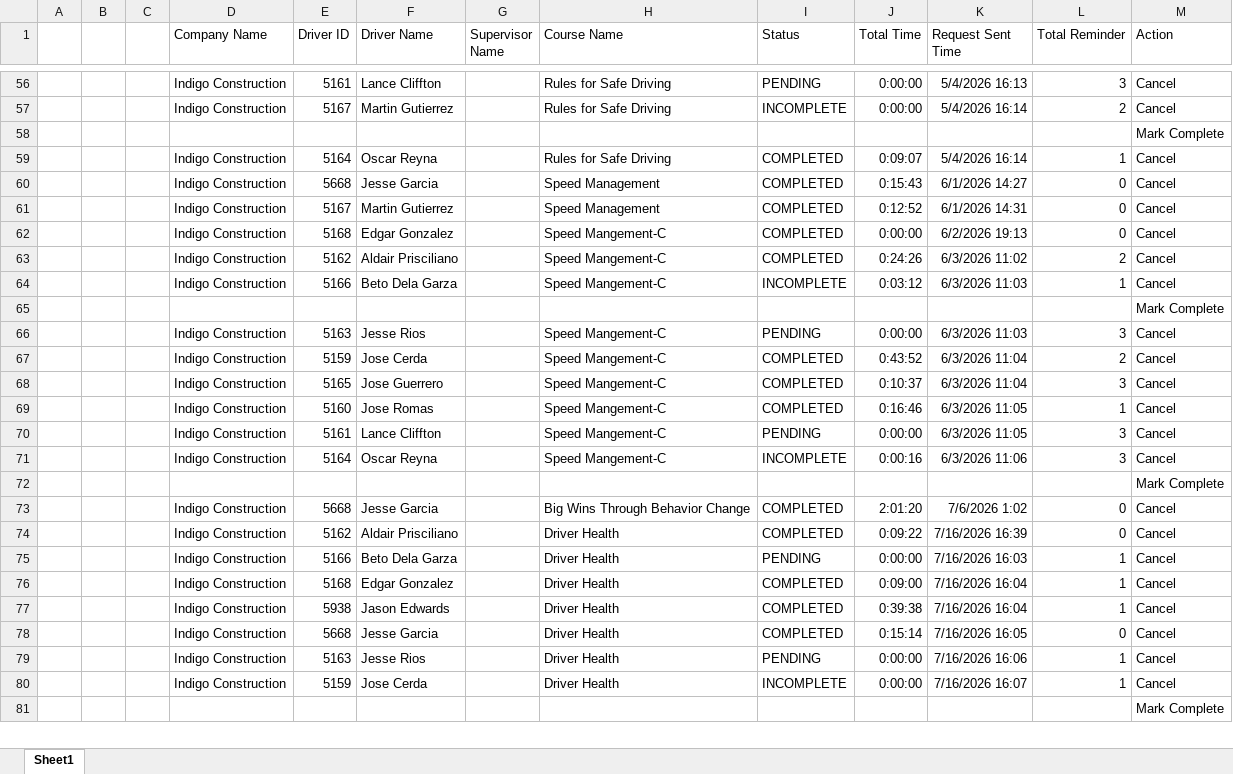
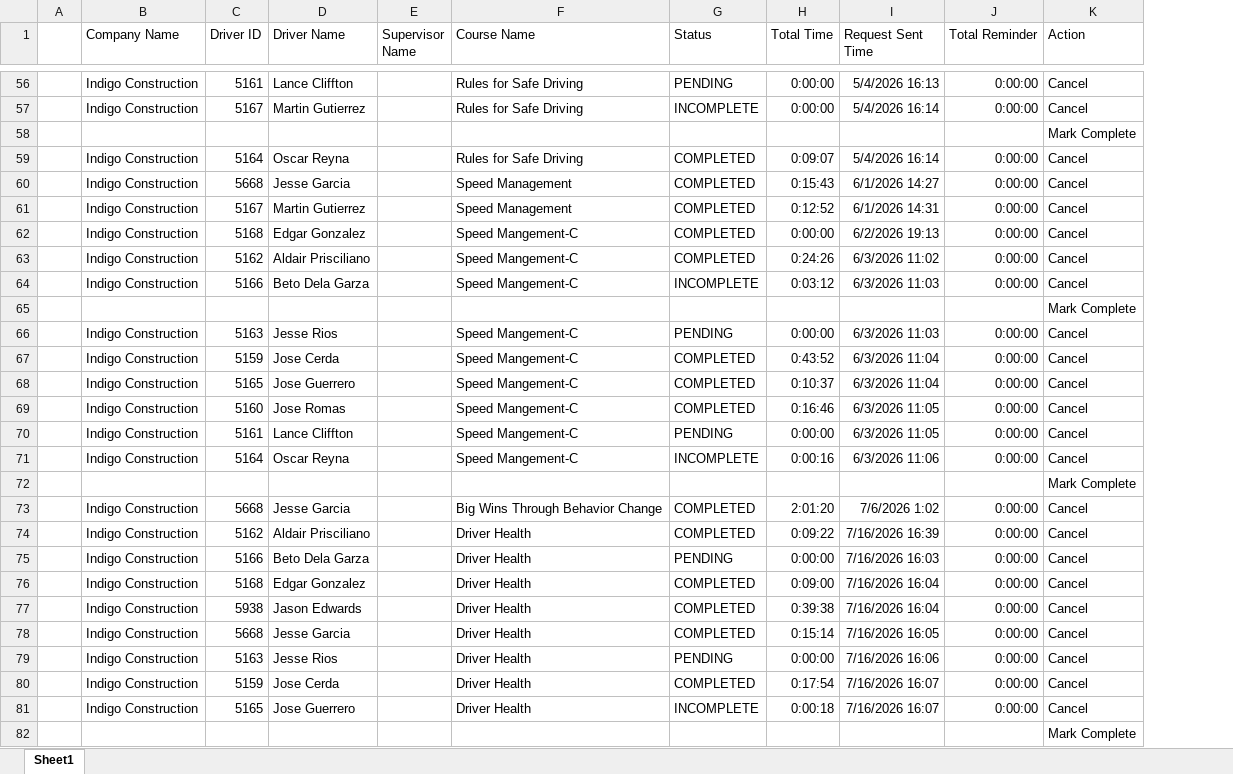
Before and after one commit to jmullins-DEN/Indigo-Construction, an Excel workbook: training.xlsx, sheet Sheet1, drawn as a sheet; only a part is shown, gaps mark what is left out; values as stored, in another font and other column widths than the file's, no borders; removed rows and columns are numbered as before the commit, all else as after; the diff covers the shown part only; the diff names each change by its address in the sheet, - before the commit and + after, or states it on an @@ line.

```diff
--- a/training.xlsx (sheet Sheet1)
+++ b/training.xlsx (sheet Sheet1)
-column B, empty
-column C, empty
-J56 (Total Reminder): 3
+J56 (Total Reminder): 0:00:00
-J57 (Total Reminder): 2
+J57 (Total Reminder): 0:00:00
-J59 (Total Reminder): 1
+J59 (Total Reminder): 0:00:00
-J60:J62 (Total Reminder): 0
+J60:J62 (Total Reminder): 0:00:00
-J63 (Total Reminder): 2
+J63 (Total Reminder): 0:00:00
-J64 (Total Reminder): 1
+J64 (Total Reminder): 0:00:00
-J66 (Total Reminder): 3
+J66 (Total Reminder): 0:00:00
-J67 (Total Reminder): 2
+J67 (Total Reminder): 0:00:00
-J68 (Total Reminder): 3
+J68 (Total Reminder): 0:00:00
-J69 (Total Reminder): 1
+J69 (Total Reminder): 0:00:00
-J70:J71 (Total Reminder): 3
+J70:J71 (Total Reminder): 0:00:00
-J73:J74 (Total Reminder): 0
+J73:J74 (Total Reminder): 0:00:00
-J75:J77 (Total Reminder): 1
+J75:J77 (Total Reminder): 0:00:00
-J78 (Total Reminder): 0
+J78 (Total Reminder): 0:00:00
-J79:J80 (Total Reminder): 1
+J79:J80 (Total Reminder): 0:00:00
-G80 (Status): INCOMPLETE
+G80 (Status): COMPLETED
-H80 (Total Time): 0:00:00
+H80 (Total Time): 0:17:54
+row 81:  | Indigo Construction | 5165 | Jose Guerrero |  | Driver Health | INCOMPLETE | 0:00:18 | 7/16/2026 16:07 | 0:00:00 | Cancel
```
Also changed, not shown: 1 added row, 3 removed rows and 62 edited cells elsewhere in this sheet.
